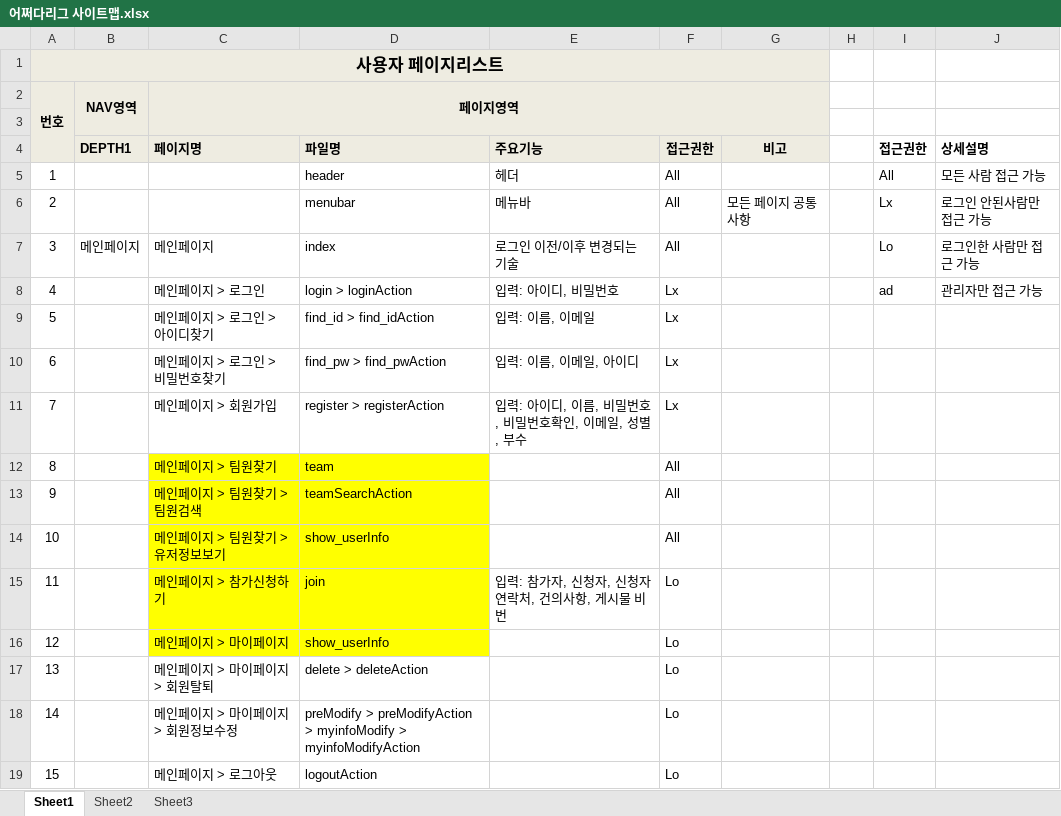
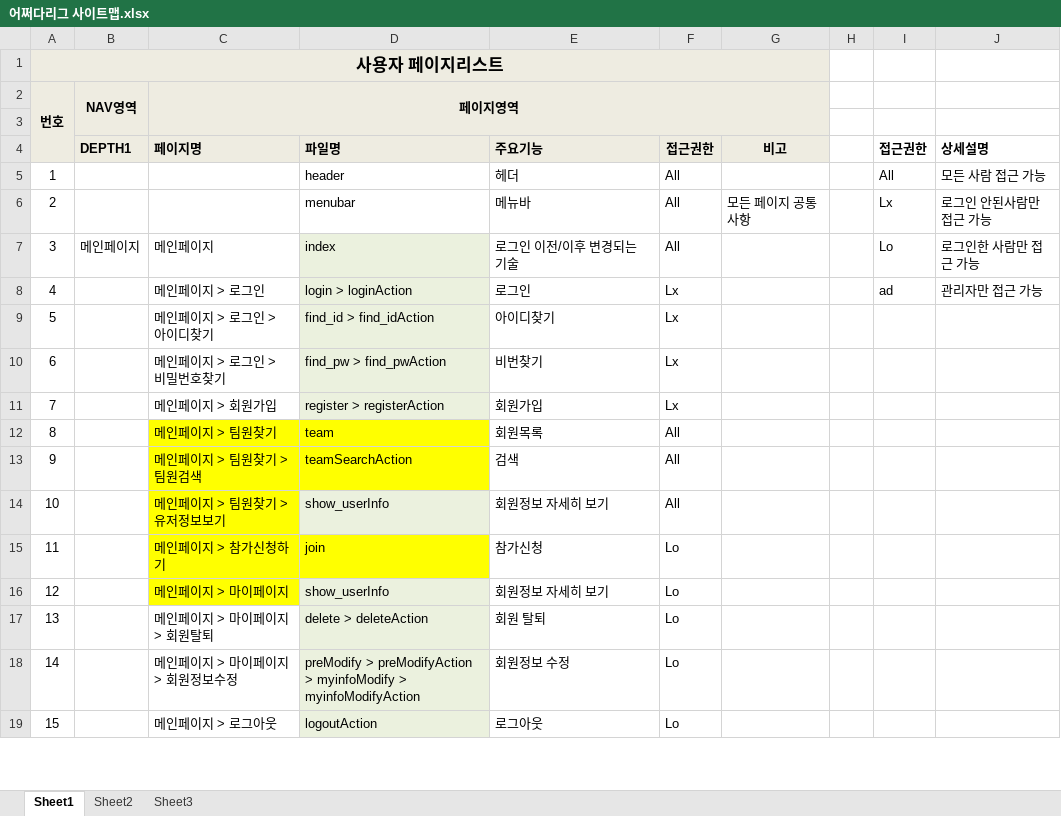
Before and after one commit to benel-del/what, an Excel workbook: 어쩌다리그 사이트맵.xlsx, sheet Sheet1, drawn as a sheet; only a part is shown; values as stored, in another font and other column widths than the file's, no borders; the diff covers the shown part only; the diff names each change by its address in the sheet, - before the commit and + after, or states it on an @@ line.

```diff
--- a/어쩌다리그 사이트맵.xlsx (sheet Sheet1)
+++ b/어쩌다리그 사이트맵.xlsx (sheet Sheet1)
-D7:D11 fill: none
+D7:D11 fill: #EBF1DE
-E8: 입력: 아이디, 비밀번호
+E8: 로그인
-E9: 입력: 이름, 이메일
+E9: 아이디찾기
-E10: 입력: 이름, 이메일, 아이디
+E10: 비번찾기
-E11: 입력: 아이디, 이름, 비밀번호, 비밀번호확인, 이메일, 성별, 부수
+E11: 회원가입
-E12: (empty)
+E12: 회원목록
-E13: (empty)
+E13: 검색
-D14 fill: #FFFF00
+D14 fill: #EBF1DE
-E14: (empty)
+E14: 회원정보 자세히 보기
-E15: 입력: 참가자, 신청자, 신청자연락처, 건의사항, 게시물 비번
+E15: 참가신청
-D16 fill: #FFFF00
+D16 fill: #EBF1DE
-E16: (empty)
+E16: 회원정보 자세히 보기
-D17:D19 fill: none
+D17:D19 fill: #EBF1DE
-E17: (empty)
+E17: 회원 탈퇴
-E18: (empty)
+E18: 회원정보 수정
-E19: (empty)
+E19: 로그아웃
```
Also changed, not shown: 22 edited cells elsewhere in this sheet, 어쩌다리그 화면설계.xlsx.
